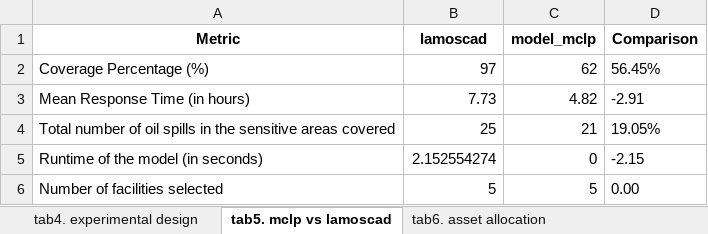
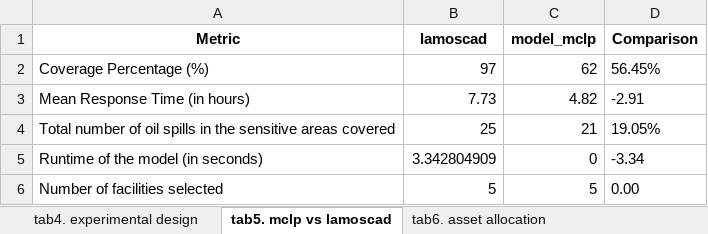
Before and after one commit to tanmoyie/MIP-Python-Lamoscad, an Excel workbook: results/computational_findings_s4.2.xlsx, sheet tab5. mclp vs lamoscad, drawn as a sheet; values as stored, in another font and other column widths than the file's, no borders; the diff names each change by its address in the sheet, - before the commit and + after, or states it on an @@ line.

```diff
--- a/results/computational_findings_s4.2.xlsx (sheet tab5. mclp vs lamoscad)
+++ b/results/computational_findings_s4.2.xlsx (sheet tab5. mclp vs lamoscad)
-B5 (lamoscad): 2.152554274
+B5 (lamoscad): 3.342804909
-D5 (Comparison): -2.15
+D5 (Comparison): -3.34
```
Also changed, not shown: data/preprocessed_data_model_p256.xlsx, 29 other files.
